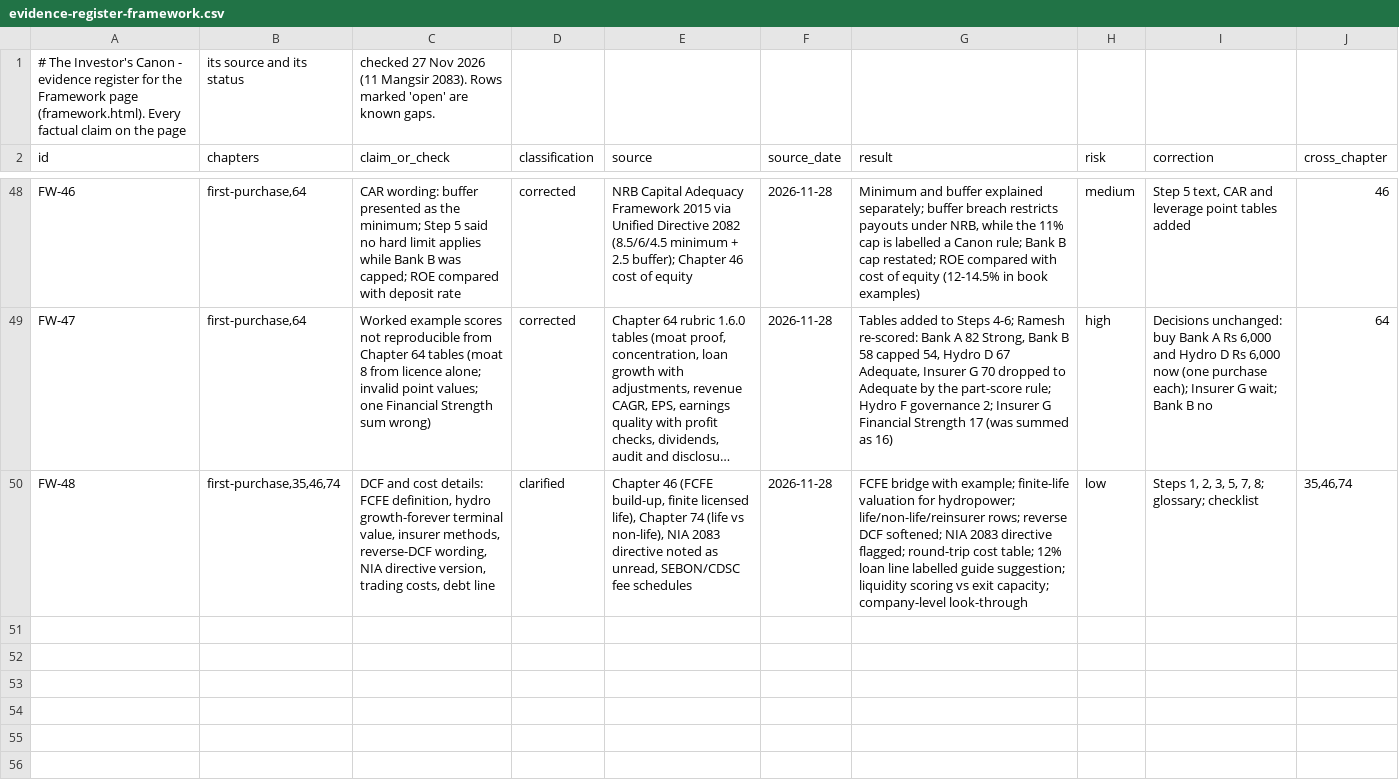
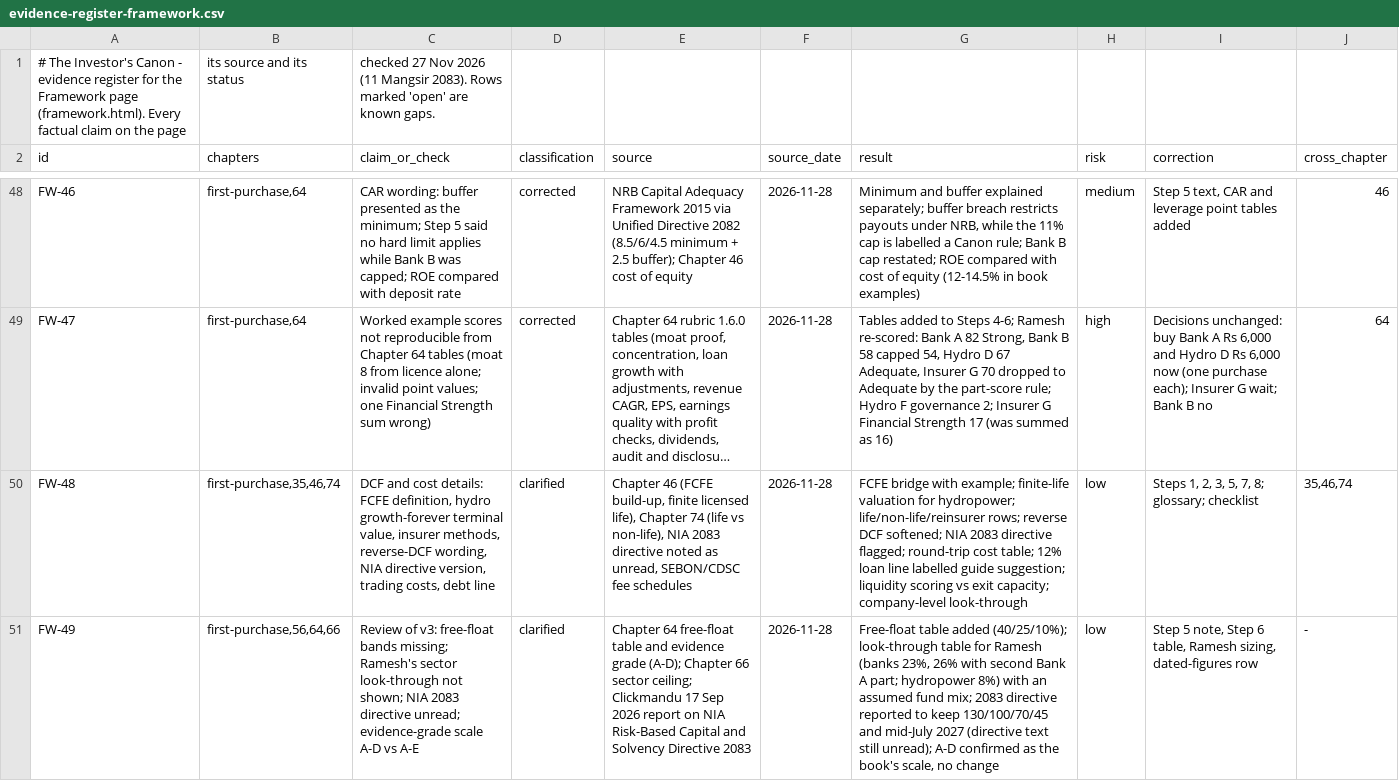
Before and after one commit to Santoshkumaradhikari/santoshkumaradhikari.github.io, a CSV file: investors-canon/data/evidence-register-framework.csv, drawn as a sheet; only a part is shown, gaps mark what is left out; long unchanged cells end in …; the diff names each change by its address in the sheet, - before the commit and + after, or states it on an @@ line.

```diff
--- a/investors-canon/data/evidence-register-framework.csv
+++ b/investors-canon/data/evidence-register-framework.csv
+row 51: FW-49 | first-purchase,56,64,66 | Review of v3: free-float bands missing; Ramesh's sector look-through not shown; NIA 2083 directive unread; evidence-grade scale A-D vs A-E | clarified | Chapter 64 free-float table and evidence grade (A-D); Chapter 66 sector ceiling; Clickmandu 17 Sep 2026 report on NIA Risk-Based Capital and Solvency Directive 2083 | 2026-11-28 | Free-float table added (40/25/10%); look-through table for Ramesh (banks 23%, 26% with second Bank A part; hydropower 8%) with an assumed fund mix; 2083 directive reported to keep 130/100/70/45 and mid-July 2027 (directive text still unread); A-D confirmed as the book's scale, no change | low | Step 5 note, Step 6 table, Ramesh sizing, dated-figures row | -
```
Also changed, not shown: 1 other file.
